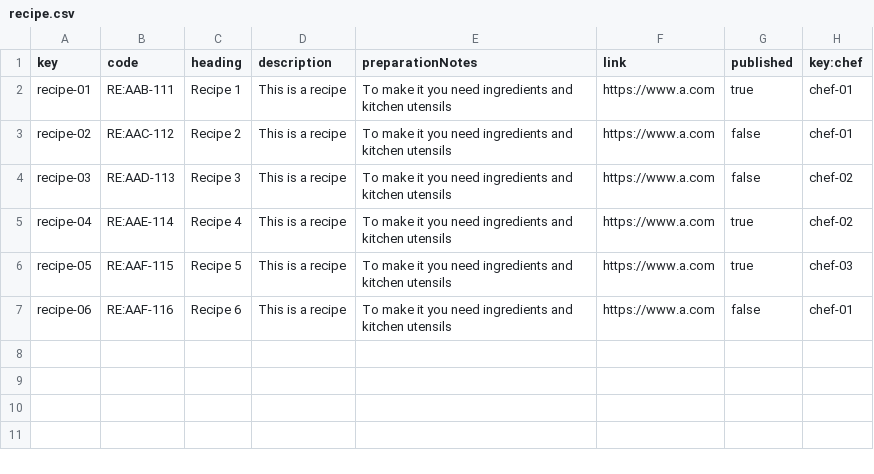
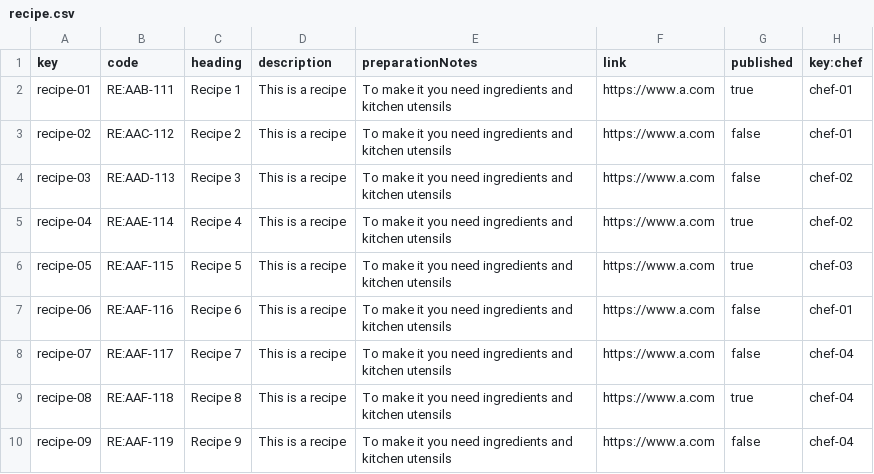
Before and after one commit to juacasalb/Acme-Recipes, a CSV file: src/main/webapp/WEB-INF/resources/sample-data/recipe.csv, drawn as a sheet; the diff names each change by its address in the sheet, - before the commit and + after, or states it on an @@ line.

```diff
--- a/src/main/webapp/WEB-INF/resources/sample-data/recipe.csv
+++ b/src/main/webapp/WEB-INF/resources/sample-data/recipe.csv
+row 8: recipe-07 | RE:AAF-117 | Recipe 7 | This is a recipe | To make it you need ingredients and kitchen utensils | https://www.a.com | false | chef-04
+row 9: recipe-08 | RE:AAF-118 | Recipe 8 | This is a recipe | To make it you need ingredients and kitchen utensils | https://www.a.com | true | chef-04
+row 10: recipe-09 | RE:AAF-119 | Recipe 9 | This is a recipe | To make it you need ingredients and kitchen utensils | https://www.a.com | false | chef-04
```
Also changed, not shown: src/main/webapp/WEB-INF/resources/sample-data/quantity.csv, 6 other files.
